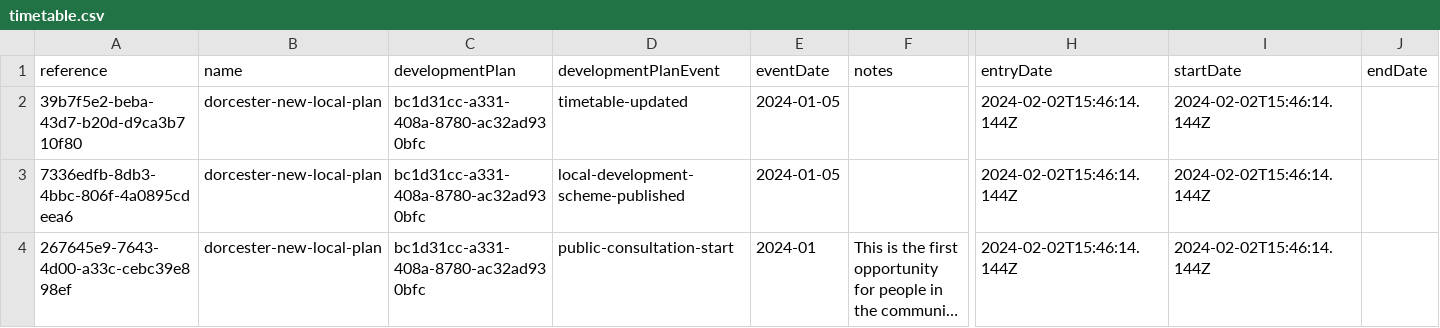
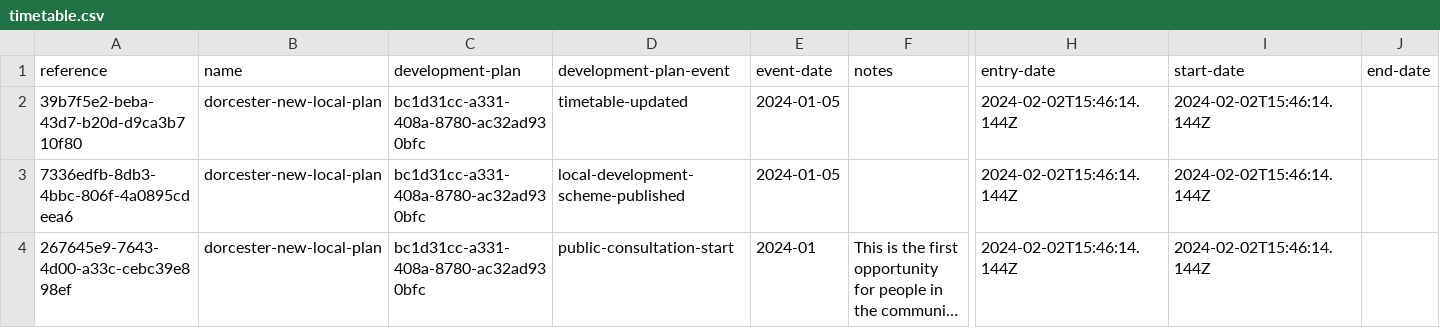
Before and after one commit to digital-land/local-plans-timetable, a CSV file: assets/timetable.csv, drawn as a sheet; only a part is shown, gaps mark what is left out; long unchanged cells end in …; the diff names each change by its address in the sheet, - before the commit and + after, or states it on an @@ line.

```diff
--- a/assets/timetable.csv
+++ b/assets/timetable.csv
-C1: developmentPlan
+C1: development-plan
-D1: developmentPlanEvent
+D1: development-plan-event
-E1: eventDate
+E1: event-date
-H1: entryDate
+H1: entry-date
-I1: startDate
+I1: start-date
-J1: endDate
+J1: end-date
```
Also changed, not shown: assets/development-plan.csv, 2 other files.
